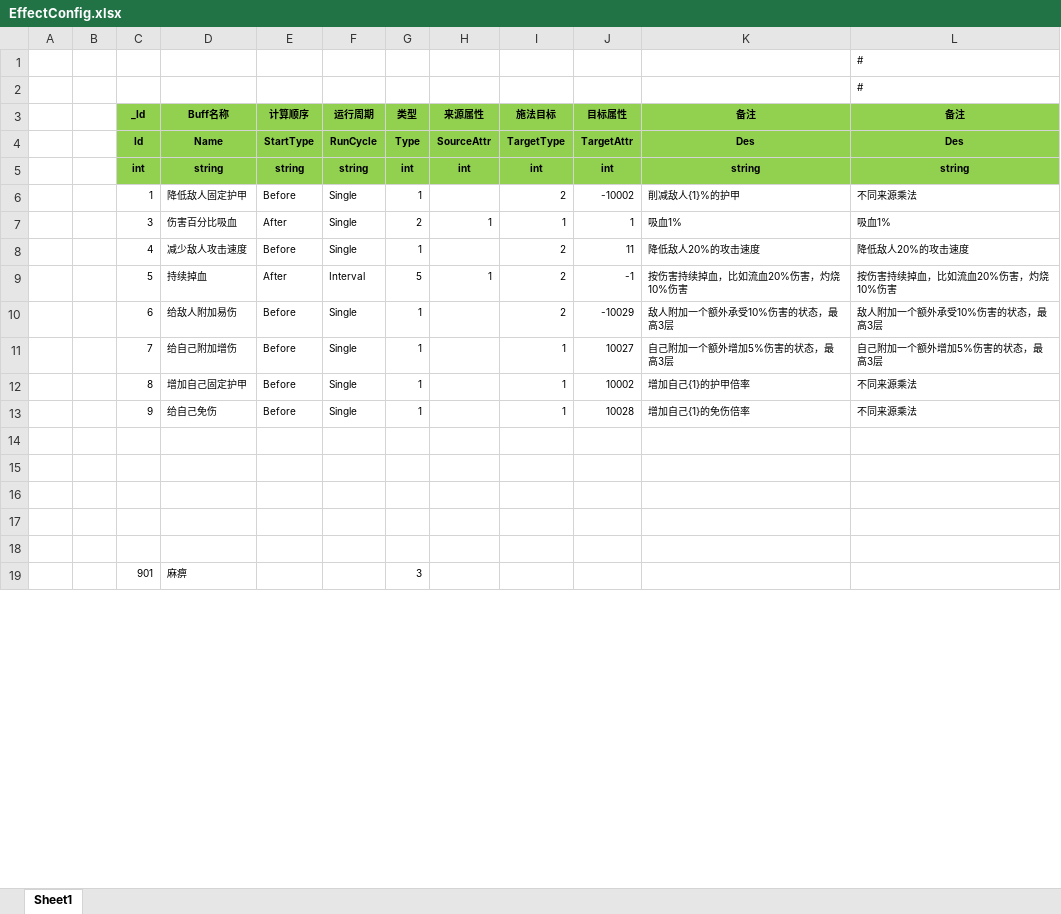
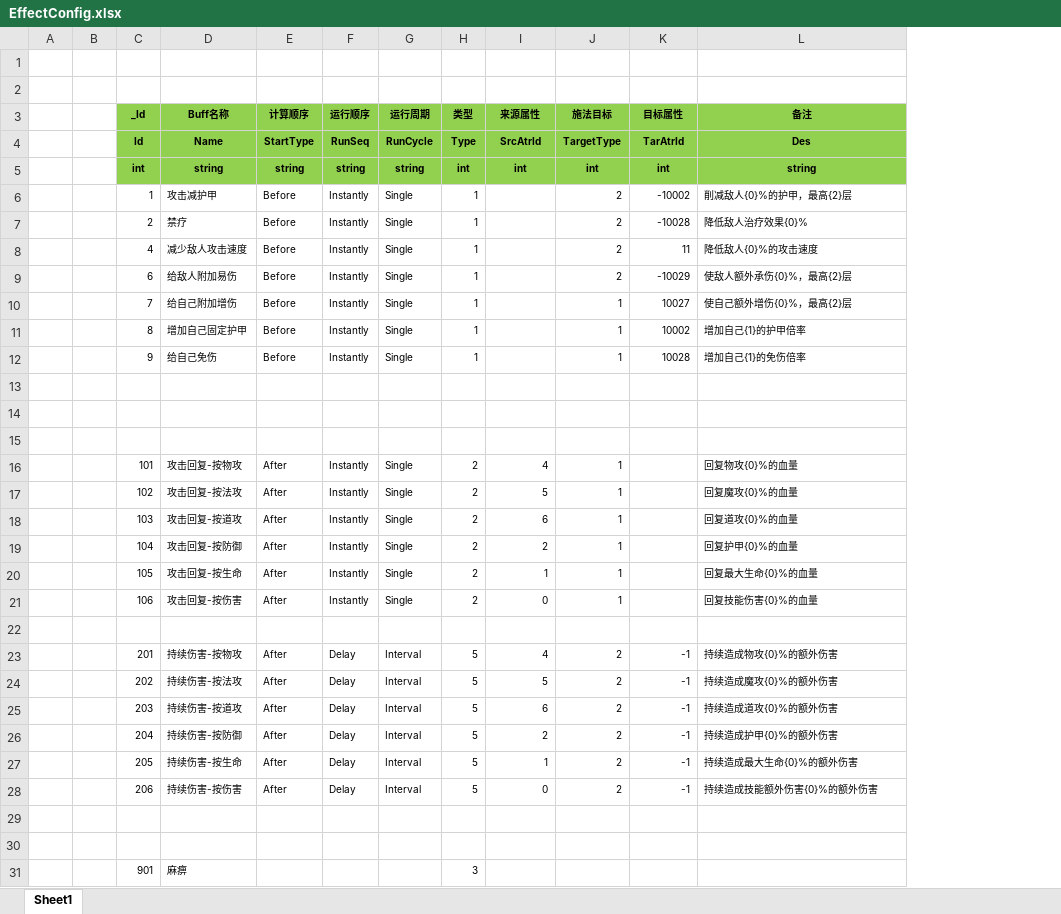
Before and after one commit to wokanjianyang/legend2, an Excel workbook: Excel/EffectConfig.xlsx, sheet Sheet1, drawn as a sheet; only a part is shown; values as stored, in another font and other column widths than the file's, no borders; removed rows and columns are numbered as before the commit, all else as after; the diff names each change by its address in the sheet, - before the commit and + after, or states it on an @@ line.

```diff
--- a/Excel/EffectConfig.xlsx (sheet Sheet1)
+++ b/Excel/EffectConfig.xlsx (sheet Sheet1)
+column F (运行顺序), rows 4-6: RunSeq | string | Instantly; rows 8-12: all Instantly
-column K (备注), rows 4-6: Des | string | 削减敌人{1}%的护甲; row 8: 降低敌人20%的攻击速度; rows 10-13: 敌人附加一个额外承受10%伤害的状态，最高3层 | 自己附加一个额外增加5%伤害的状态，最高3层 | 增加自己{1}的护甲倍率 | 增加自己{1}的免伤倍率
-L1:L2 (备注): #
+L1:L2 (备注): (empty)
-I4 (来源属性): SourceAttr
+I4 (来源属性): SrcAtrId
-K4 (目标属性): TargetAttr
+K4 (目标属性): TarAtrId
-D6 (Buff名称): 降低敌人固定护甲
+D6 (Buff名称): 攻击减护甲
-L6 (备注): 不同来源乘法
+L6 (备注): 削减敌人{0}%的护甲，最高{2}层
-row 7:  |  | 3 | 伤害百分比吸血 | After | Single | 2 | 1 | 1 | 1 | 吸血1% | 吸血1%
+row 7:  |  | 2 | 禁疗 | Before | Instantly | Single | 1 |  | 2 | -10028 | 降低敌人治疗效果{0}%
-L8 (备注): 降低敌人20%的攻击速度
+L8 (备注): 降低敌人{0}%的攻击速度
-row 9:  |  | 5 | 持续掉血 | After | Interval | 5 | 1 | 2 | -1 | 按伤害持续掉血，比如流血20%伤害，灼烧10%伤害 | 按伤害持续掉血，比如流血20%伤害，灼烧10%伤害
-L9 (备注): 敌人附加一个额外承受10%伤害的状态，最高3层
+L9 (备注): 使敌人额外承伤{0}%，最高{2}层
-L10 (备注): 自己附加一个额外增加5%伤害的状态，最高3层
+L10 (备注): 使自己额外增伤{0}%，最高{2}层
-L11 (备注): 不同来源乘法
+L11 (备注): 增加自己{1}的护甲倍率
-L12 (备注): 不同来源乘法
+L12 (备注): 增加自己{1}的免伤倍率
+row 16:  |  | 101 | 攻击回复-按物攻 | After | Instantly | Single | 2 | 4 | 1 |  | 回复物攻{0}%的血量
+row 17:  |  | 102 | 攻击回复-按法攻 | After | Instantly | Single | 2 | 5 | 1 |  | 回复魔攻{0}%的血量
+row 18:  |  | 103 | 攻击回复-按道攻 | After | Instantly | Single | 2 | 6 | 1 |  | 回复道攻{0}%的血量
+row 19:  |  | 104 | 攻击回复-按防御 | After | Instantly | Single | 2 | 2 | 1 |  | 回复护甲{0}%的血量
+row 20:  |  | 105 | 攻击回复-按生命 | After | Instantly | Single | 2 | 1 | 1 |  | 回复最大生命{0}%的血量
+row 21:  |  | 106 | 攻击回复-按伤害 | After | Instantly | Single | 2 | 0 | 1 |  | 回复技能伤害{0}%的血量
+row 22: (empty)
+row 23:  |  | 201 | 持续伤害-按物攻 | After | Delay | Interval | 5 | 4 | 2 | -1 | 持续造成物攻{0}%的额外伤害
+row 24:  |  | 202 | 持续伤害-按法攻 | After | Delay | Interval | 5 | 5 | 2 | -1 | 持续造成魔攻{0}%的额外伤害
+row 25:  |  | 203 | 持续伤害-按道攻 | After | Delay | Interval | 5 | 6 | 2 | -1 | 持续造成道攻{0}%的额外伤害
+row 26:  |  | 204 | 持续伤害-按防御 | After | Delay | Interval | 5 | 2 | 2 | -1 | 持续造成护甲{0}%的额外伤害
+row 27:  |  | 205 | 持续伤害-按生命 | After | Delay | Interval | 5 | 1 | 2 | -1 | 持续造成最大生命{0}%的额外伤害
+row 28:  |  | 206 | 持续伤害-按伤害 | After | Delay | Interval | 5 | 0 | 2 | -1 | 持续造成技能额外伤害{0}%的额外伤害
```
Also changed, not shown: Excel/ExclusiveConfig.xlsx, Excel/SkillConfig.xlsx, 37 other files.
